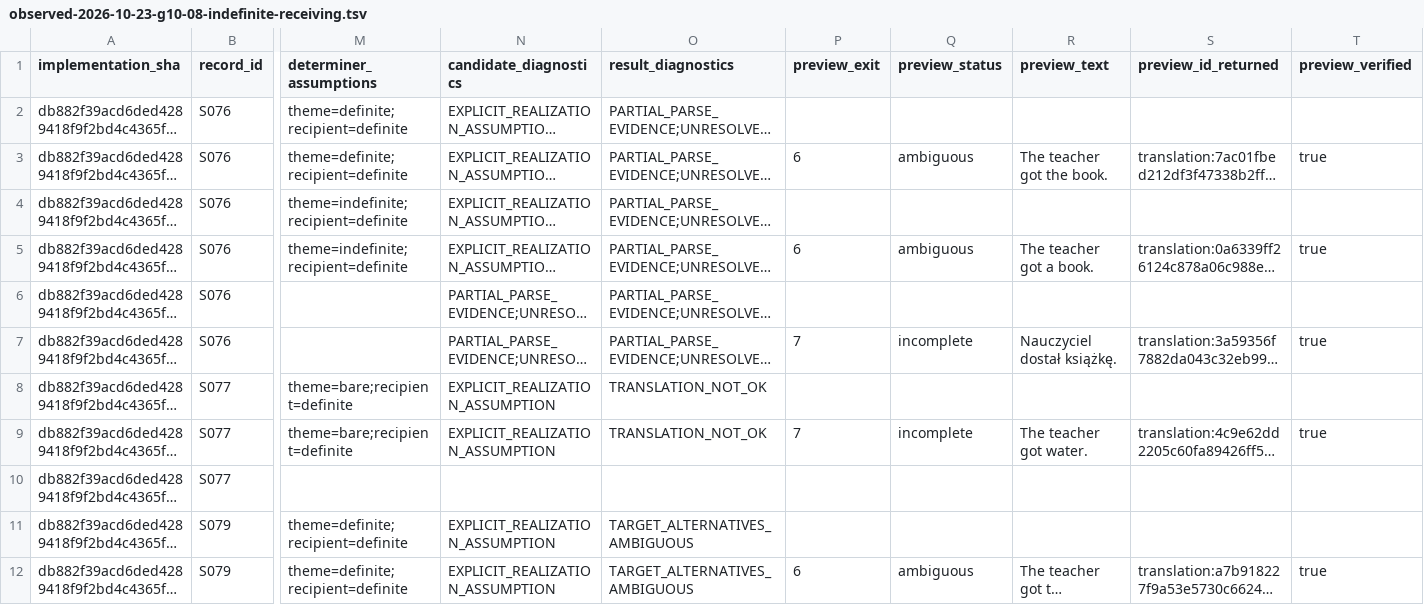
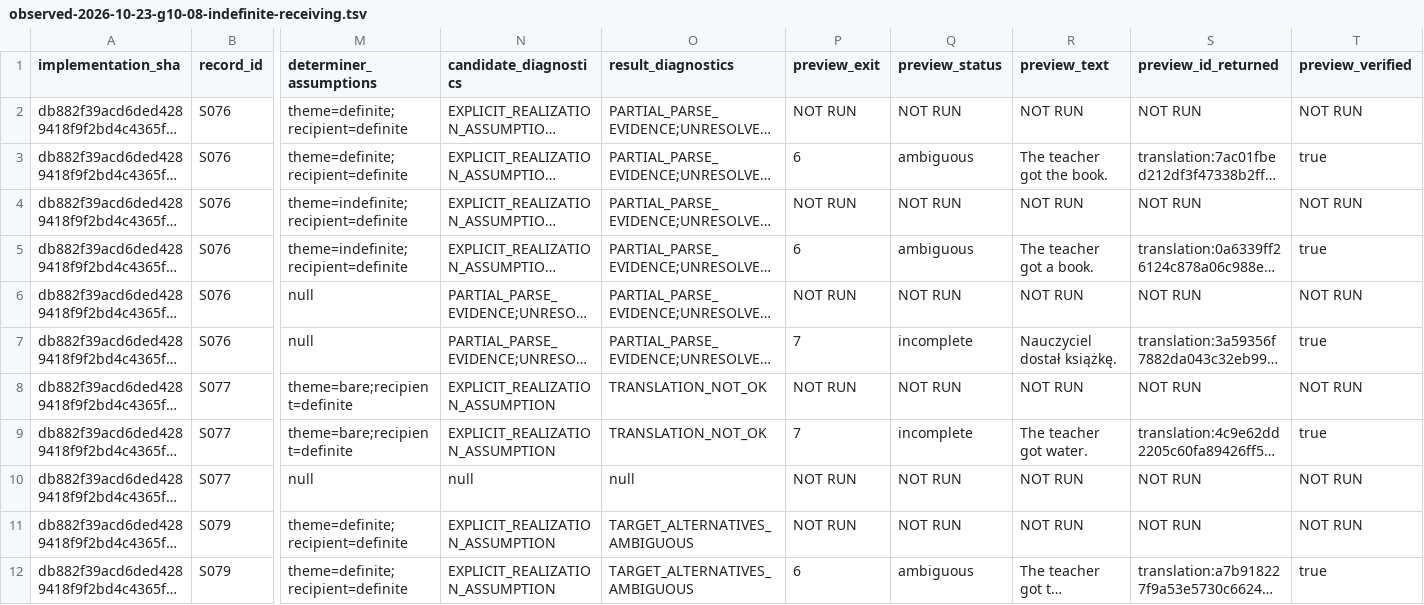
Before and after one commit to clickbytes/golingua, a TSV file: data/sentences/observed-2026-10-23-g10-08-indefinite-receiving.tsv, drawn as a sheet; only a part is shown, gaps mark what is left out; long unchanged cells end in …; the diff covers the shown part only; the diff names each change by its address in the sheet, - before the commit and + after, or states it on an @@ line.

Commit message:
Mark unrequested previews in observations

```diff
--- a/data/sentences/observed-2026-10-23-g10-08-indefinite-receiving.tsv
+++ b/data/sentences/observed-2026-10-23-g10-08-indefinite-receiving.tsv
-P2 (preview_exit): (empty)
+P2 (preview_exit): NOT RUN
-Q2 (preview_status): (empty)
+Q2 (preview_status): NOT RUN
-R2 (preview_text): (empty)
+R2 (preview_text): NOT RUN
-S2 (preview_id_returned): (empty)
+S2 (preview_id_returned): NOT RUN
-T2 (preview_verified): (empty)
+T2 (preview_verified): NOT RUN
-P4 (preview_exit): (empty)
+P4 (preview_exit): NOT RUN
-Q4 (preview_status): (empty)
+Q4 (preview_status): NOT RUN
-R4 (preview_text): (empty)
+R4 (preview_text): NOT RUN
-S4 (preview_id_returned): (empty)
+S4 (preview_id_returned): NOT RUN
-T4 (preview_verified): (empty)
+T4 (preview_verified): NOT RUN
-M6:M7 (determiner_assumptions): (empty)
+M6:M7 (determiner_assumptions): null
-P6 (preview_exit): (empty)
+P6 (preview_exit): NOT RUN
-Q6 (preview_status): (empty)
+Q6 (preview_status): NOT RUN
-R6 (preview_text): (empty)
+R6 (preview_text): NOT RUN
-S6 (preview_id_returned): (empty)
+S6 (preview_id_returned): NOT RUN
-T6 (preview_verified): (empty)
+T6 (preview_verified): NOT RUN
-P8 (preview_exit): (empty)
+P8 (preview_exit): NOT RUN
-Q8 (preview_status): (empty)
+Q8 (preview_status): NOT RUN
-R8 (preview_text): (empty)
+R8 (preview_text): NOT RUN
-S8 (preview_id_returned): (empty)
+S8 (preview_id_returned): NOT RUN
-T8 (preview_verified): (empty)
+T8 (preview_verified): NOT RUN
-M10 (determiner_assumptions): (empty)
+M10 (determiner_assumptions): null
-N10 (candidate_diagnostics): (empty)
+N10 (candidate_diagnostics): null
-O10 (result_diagnostics): (empty)
+O10 (result_diagnostics): null
-P10:P11 (preview_exit): (empty)
+P10:P11 (preview_exit): NOT RUN
-Q10:Q11 (preview_status): (empty)
+Q10:Q11 (preview_status): NOT RUN
-R10:R11 (preview_text): (empty)
+R10:R11 (preview_text): NOT RUN
-S10:S11 (preview_id_returned): (empty)
+S10:S11 (preview_id_returned): NOT RUN
-T10:T11 (preview_verified): (empty)
+T10:T11 (preview_verified): NOT RUN
```
Also changed, not shown: 26 edited cells elsewhere in this file.
